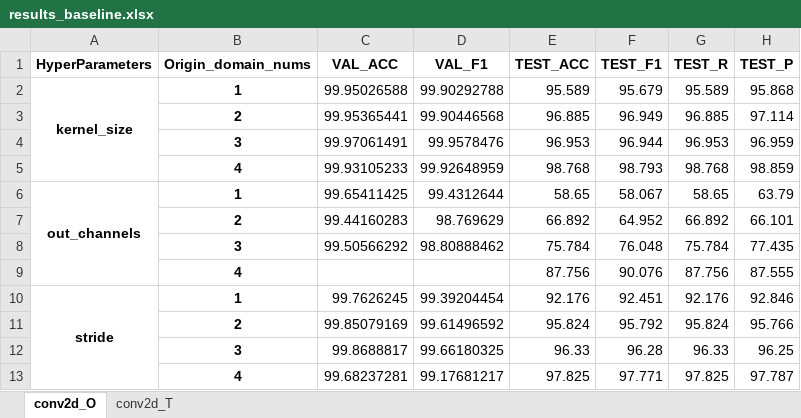
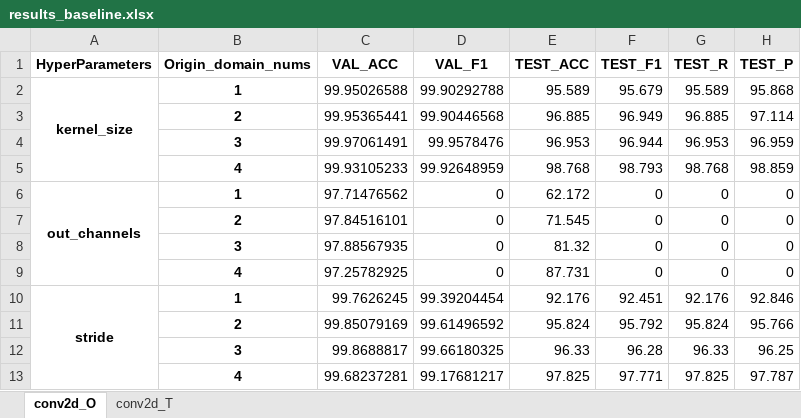
Before and after one commit to dakangaa/DeepTheft, an Excel workbook: results/results_baseline.xlsx, sheet conv2d_O, drawn as a sheet; values as stored, in another font and other column widths than the file's, no borders; removed rows and columns are numbered as before the commit, all else as after; the diff names each change by its address in the sheet, - before the commit and + after, or states it on an @@ line.

```diff
--- a/results/results_baseline.xlsx (sheet conv2d_O)
+++ b/results/results_baseline.xlsx (sheet conv2d_O)
-row 6: out_channels | 1 | 99.65411425 | 99.4312644 | 58.65 | 58.067 | 58.65 | 63.79
-row 7:  | 2 | 99.44160283 | 98.769629 | 66.892 | 64.952 | 66.892 | 66.101
-row 8:  | 3 | 99.50566292 | 98.80888462 | 75.784 | 76.048 | 75.784 | 77.435
-row 9:  | 4 |  |  | 87.756 | 90.076 | 87.756 | 87.555
+row 6: out_channels | 1 | 97.71476562 | 0 | 62.172 | 0 | 0 | 0
+row 7:  | 2 | 97.84516101 | 0 | 71.545 | 0 | 0 | 0
+row 8:  | 3 | 97.88567935 | 0 | 81.32 | 0 | 0 | 0
+row 9:  | 4 | 97.25782925 | 0 | 87.731 | 0 | 0 | 0
```
Also changed, not shown: sheet conv2d_T, results/results.xlsx, 18 other files.
